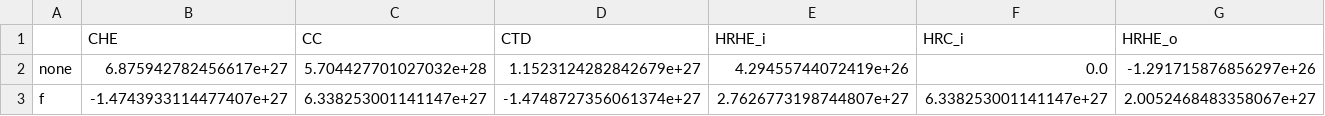
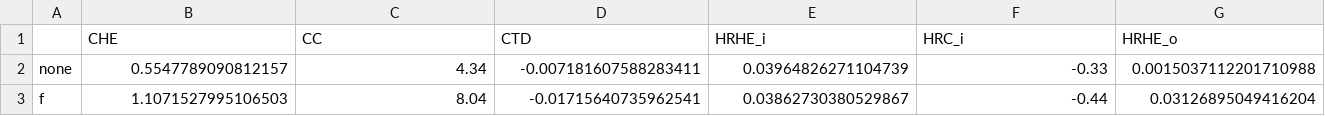
Before and after one commit to maximoskp/IdentityPreservingLatentGuidance, a CSV file: results/metrics_100/SE/nott2_gjt_dist.csv, drawn as a sheet; only a part is shown; the diff covers the shown part only; the diff names each change by its address in the sheet, - before the commit and + after, or states it on an @@ line.

```diff
--- a/results/metrics_100/SE/nott2_gjt_dist.csv
+++ b/results/metrics_100/SE/nott2_gjt_dist.csv
-B2 (CHE): 6.875942782456617e+27
+B2 (CHE): 0.5547789090812157
-C2 (CC): 5.704427701027032e+28
+C2 (CC): 4.34
-D2 (CTD): 1.1523124282842679e+27
+D2 (CTD): -0.007181607588283411
-E2 (HRHE_i): 4.29455744072419e+26
+E2 (HRHE_i): 0.03964826271104739
-F2 (HRC_i): 0.0
+F2 (HRC_i): -0.33
-G2 (HRHE_o): -1.291715876856297e+26
+G2 (HRHE_o): 0.0015037112201710988
-B3 (CHE): -1.4743933114477407e+27
+B3 (CHE): 1.1071527995106503
-C3 (CC): 6.338253001141147e+27
+C3 (CC): 8.04
-D3 (CTD): -1.4748727356061374e+27
+D3 (CTD): -0.01715640735962541
-E3 (HRHE_i): 2.7626773198744807e+27
+E3 (HRHE_i): 0.03862730380529867
-F3 (HRC_i): 6.338253001141147e+27
+F3 (HRC_i): -0.44
-G3 (HRHE_o): 2.0052468483358067e+27
+G3 (HRHE_o): 0.03126895049416204
```
Also changed, not shown: 54 edited cells elsewhere in this file, results/metrics_100/ED/gjt2_nott_bin.csv, results/metrics_100/ED/gjt2_nott_dist.csv, 14 other files.
